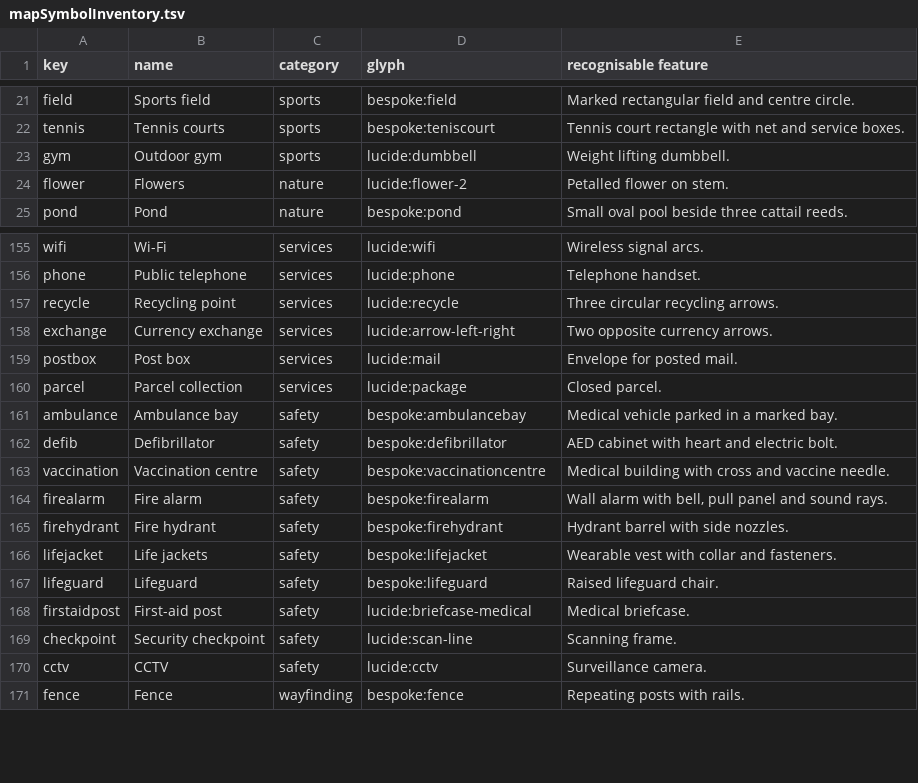
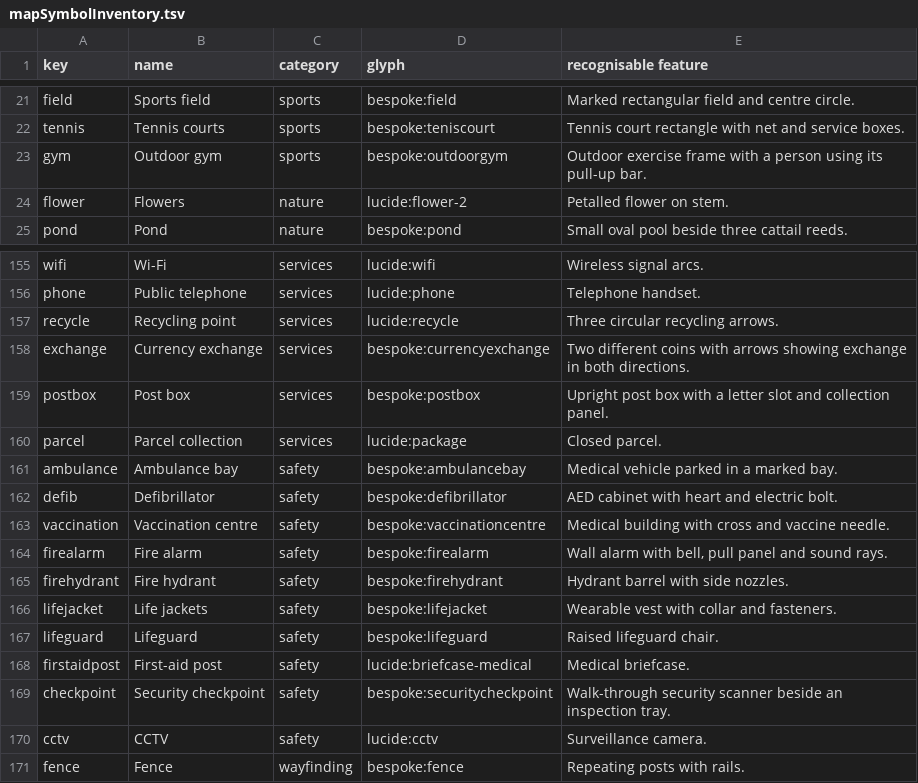
Before and after one commit to arda869/eltsuite, a TSV file: src/design/mapSymbolInventory.tsv, drawn as a sheet; only a part is shown, gaps mark what is left out.

Commit message:
Clarify four map symbols and verify the full catalogue

```diff
--- a/src/design/mapSymbolInventory.tsv
+++ b/src/design/mapSymbolInventory.tsv
@@ -22,3 +22,3 @@ field	Sports field	sports	bespoke:field	Marked rectangular field and centre circ
 tennis	Tennis courts	sports	bespoke:teniscourt	Tennis court rectangle with net and service boxes.
-gym	Outdoor gym	sports	lucide:dumbbell	Weight lifting dumbbell.
+gym	Outdoor gym	sports	bespoke:outdoorgym	Outdoor exercise frame with a person using its pull-up bar.
 flower	Flowers	nature	lucide:flower-2	Petalled flower on stem.
@@ -157,4 +157,4 @@ phone	Public telephone	services	lucide:phone	Telephone handset.
 recycle	Recycling point	services	lucide:recycle	Three circular recycling arrows.
-exchange	Currency exchange	services	lucide:arrow-left-right	Two opposite currency arrows.
-postbox	Post box	services	lucide:mail	Envelope for posted mail.
+exchange	Currency exchange	services	bespoke:currencyexchange	Two different coins with arrows showing exchange in both directions.
+postbox	Post box	services	bespoke:postbox	Upright post box with a letter slot and collection panel.
 parcel	Parcel collection	services	lucide:package	Closed parcel.
@@ -168,3 +168,3 @@ lifeguard	Lifeguard	safety	bespoke:lifeguard	Raised lifeguard chair.
 firstaidpost	First-aid post	safety	lucide:briefcase-medical	Medical briefcase.
-checkpoint	Security checkpoint	safety	lucide:scan-line	Scanning frame.
+checkpoint	Security checkpoint	safety	bespoke:securitycheckpoint	Walk-through security scanner beside an inspection tray.
 cctv	CCTV	safety	lucide:cctv	Surveillance camera.
```
Also changed, not shown: 5 other files.
